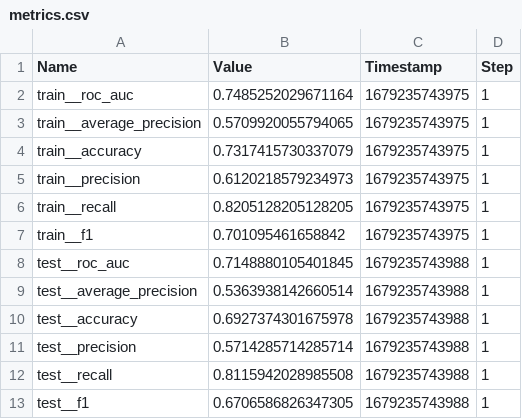
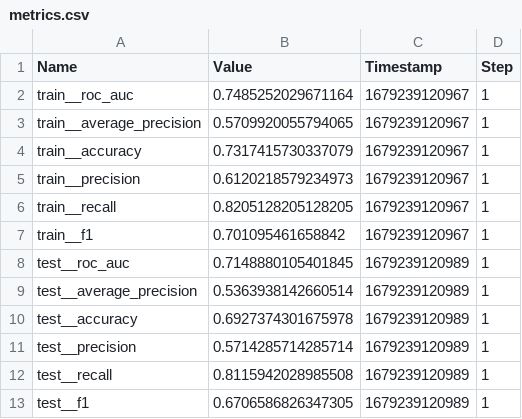
Before and after one commit to tiksharsh/mlproject-titanic, a CSV file: metrics.csv, drawn as a sheet.

```diff
--- a/metrics.csv
+++ b/metrics.csv
@@ -1,13 +1,13 @@
 Name,Value,Timestamp,Step
-"train__roc_auc",0.7485252029671164,1679235743975,1
-"train__average_precision",0.5709920055794065,1679235743975,1
-"train__accuracy",0.7317415730337079,1679235743975,1
-"train__precision",0.6120218579234973,1679235743975,1
-"train__recall",0.8205128205128205,1679235743975,1
-"train__f1",0.701095461658842,1679235743975,1
-"test__roc_auc",0.7148880105401845,1679235743988,1
-"test__average_precision",0.5363938142660514,1679235743988,1
-"test__accuracy",0.6927374301675978,1679235743988,1
-"test__precision",0.5714285714285714,1679235743988,1
-"test__recall",0.8115942028985508,1679235743988,1
-"test__f1",0.6706586826347305,1679235743988,1
+"train__roc_auc",0.7485252029671164,1679239120967,1
+"train__average_precision",0.5709920055794065,1679239120967,1
+"train__accuracy",0.7317415730337079,1679239120967,1
+"train__precision",0.6120218579234973,1679239120967,1
+"train__recall",0.8205128205128205,1679239120967,1
+"train__f1",0.701095461658842,1679239120967,1
+"test__roc_auc",0.7148880105401845,1679239120989,1
+"test__average_precision",0.5363938142660514,1679239120989,1
+"test__accuracy",0.6927374301675978,1679239120989,1
+"test__precision",0.5714285714285714,1679239120989,1
+"test__recall",0.8115942028985508,1679239120989,1
+"test__f1",0.6706586826347305,1679239120989,1
```
Also changed, not shown: 6 other files.
